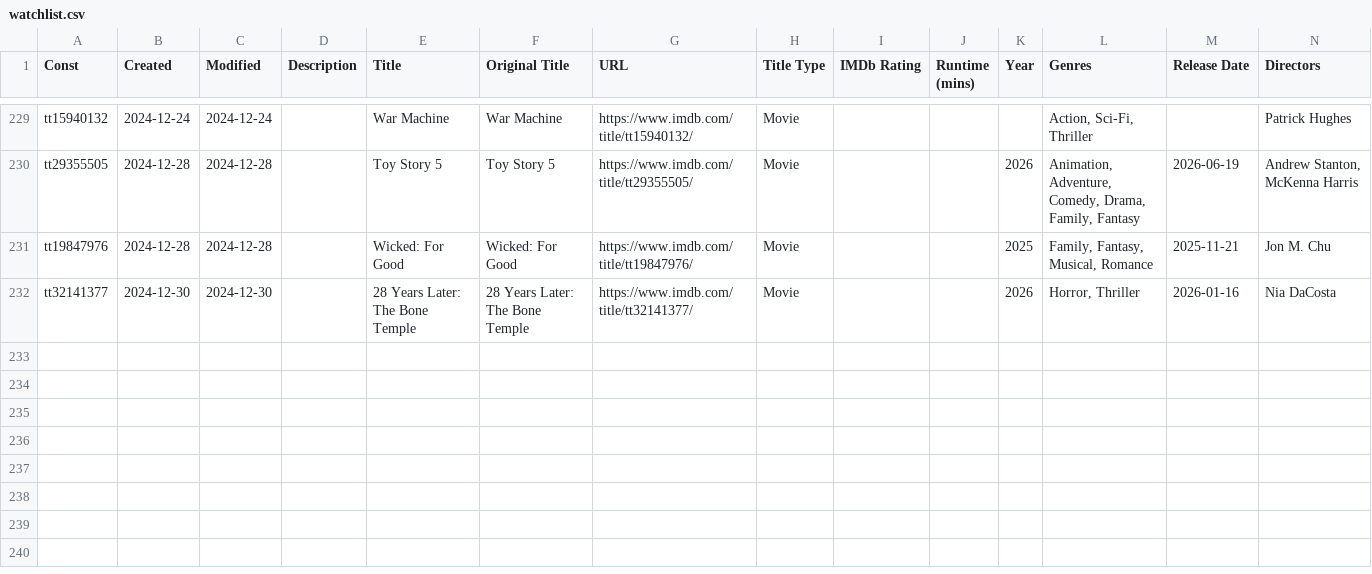
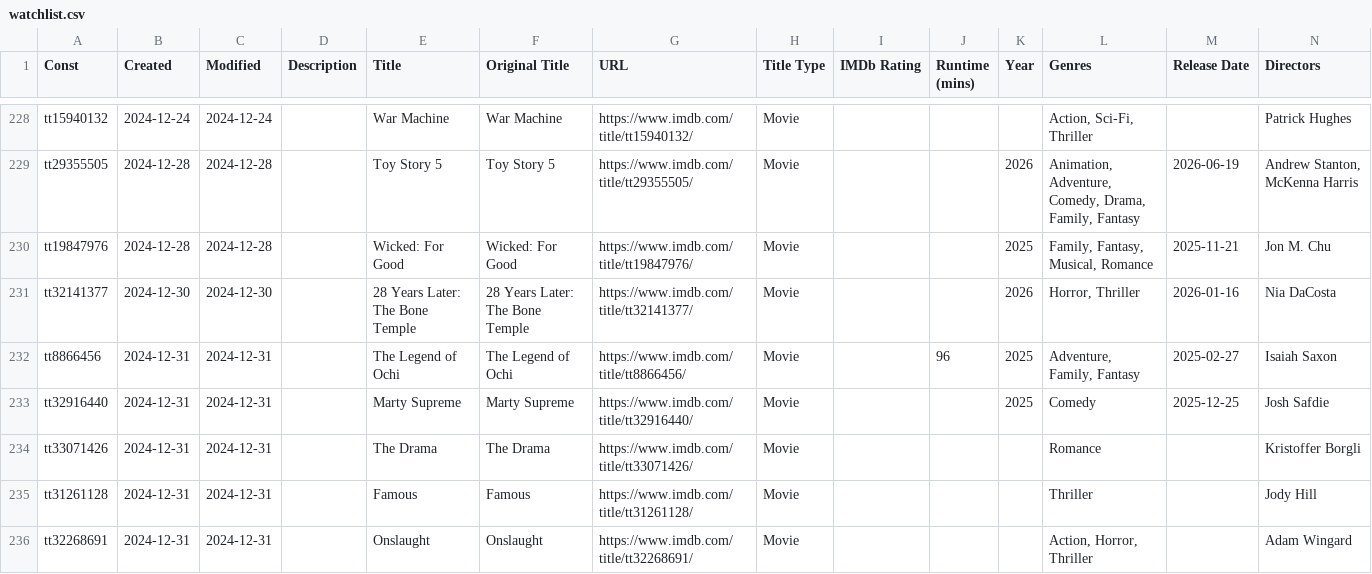
Before and after one commit to josh/imdb-data, a CSV file: watchlist.csv, drawn as a sheet; only a part is shown, gaps mark what is left out; rows hold the shown columns only; the diff covers the shown part only; the diff names each change by its address in the sheet, - before the commit and + after, or states it on an @@ line.

```diff
--- a/watchlist.csv
+++ b/watchlist.csv
+row 232: tt8866456 | 2024-12-31 | 2024-12-31 |  | The Legend of Ochi | The Legend of Ochi | https://www.imdb.com/title/tt8866456/ | Movie |  | 96 | 2025 | Adventure, Family, Fantasy | 2025-02-27 | Isaiah Saxon
+row 233: tt32916440 | 2024-12-31 | 2024-12-31 |  | Marty Supreme | Marty Supreme | https://www.imdb.com/title/tt32916440/ | Movie |  |  | 2025 | Comedy | 2025-12-25 | Josh Safdie
+row 234: tt33071426 | 2024-12-31 | 2024-12-31 |  | The Drama | The Drama | https://www.imdb.com/title/tt33071426/ | Movie |  |  |  | Romance |  | Kristoffer Borgli
+row 235: tt31261128 | 2024-12-31 | 2024-12-31 |  | Famous | Famous | https://www.imdb.com/title/tt31261128/ | Movie |  |  |  | Thriller |  | Jody Hill
+row 236: tt32268691 | 2024-12-31 | 2024-12-31 |  | Onslaught | Onslaught | https://www.imdb.com/title/tt32268691/ | Movie |  |  |  | Action, Horror, Thriller |  | Adam Wingard
```
Also changed, not shown: 4 added rows, 1 removed row and 3 edited cells elsewhere in this file, ratings.csv.
